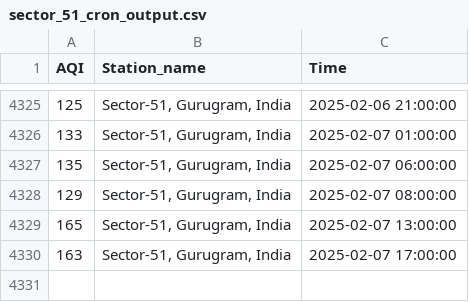
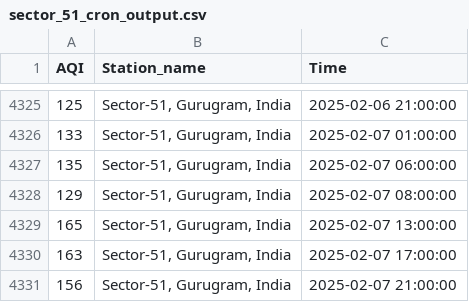
Before and after one commit to Bomma-Pranay/Analysing-Air-Quality-Index-using-Machine-Learning, a CSV file: data/cron_job_data/sector_51_cron_output.csv, drawn as a sheet; only a part is shown, gaps mark what is left out; the diff names each change by its address in the sheet, - before the commit and + after, or states it on an @@ line.

```diff
--- a/data/cron_job_data/sector_51_cron_output.csv
+++ b/data/cron_job_data/sector_51_cron_output.csv
+row 4331: 156 | Sector-51, Gurugram, India | 2025-02-07 21:00:00
```
Also changed, not shown: static/data/sector_51_cron_output.csv, 1 other file.
